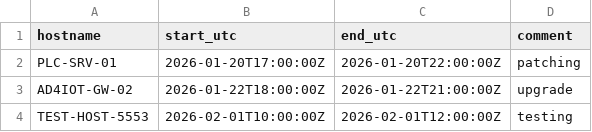
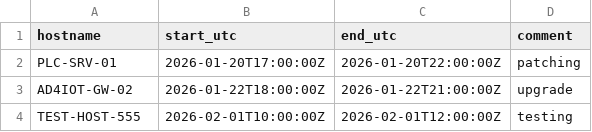
Before and after one commit to smadaan1991/github-sentinel, a CSV file: maintenance.csv, drawn as a sheet.

Commit message:
Update maintenance.csv

```diff
--- a/maintenance.csv
+++ b/maintenance.csv
@@ -3,2 +3,2 @@ PLC-SRV-01,2026-01-20T17:00:00Z,2026-01-20T22:00:00Z,patching
 AD4IOT-GW-02,2026-01-22T18:00:00Z,2026-01-22T21:00:00Z,upgrade
-TEST-HOST-5553,2026-02-01T10:00:00Z,2026-02-01T12:00:00Z,testing
+TEST-HOST-555,2026-02-01T10:00:00Z,2026-02-01T12:00:00Z,testing
```
